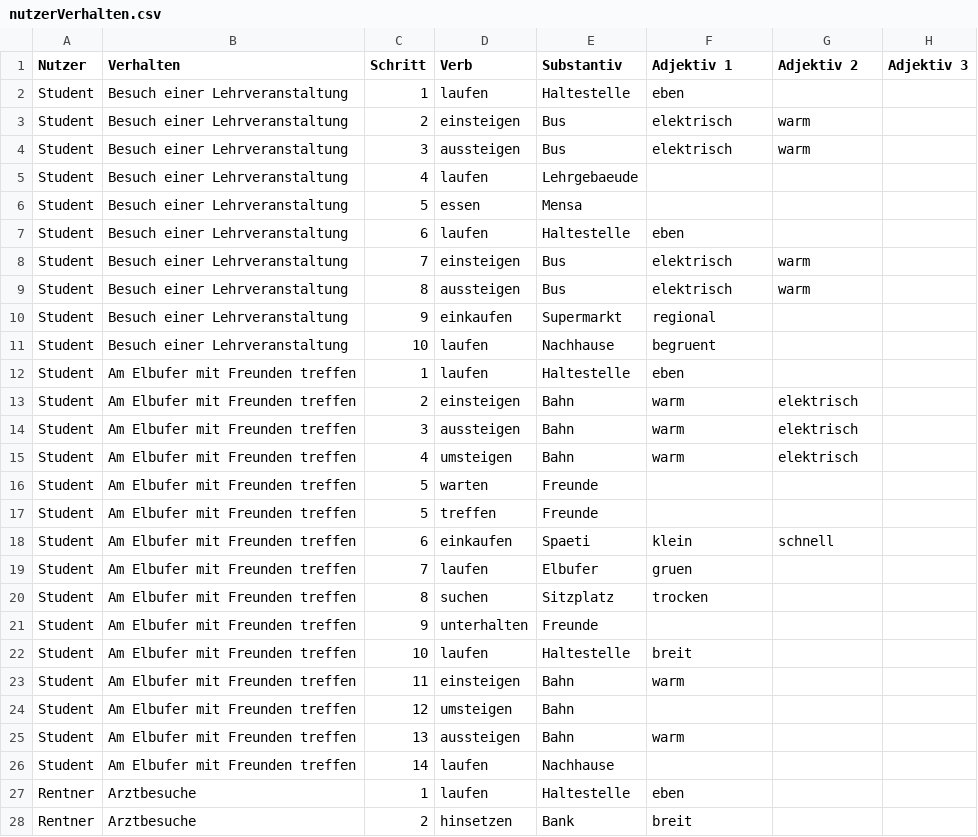
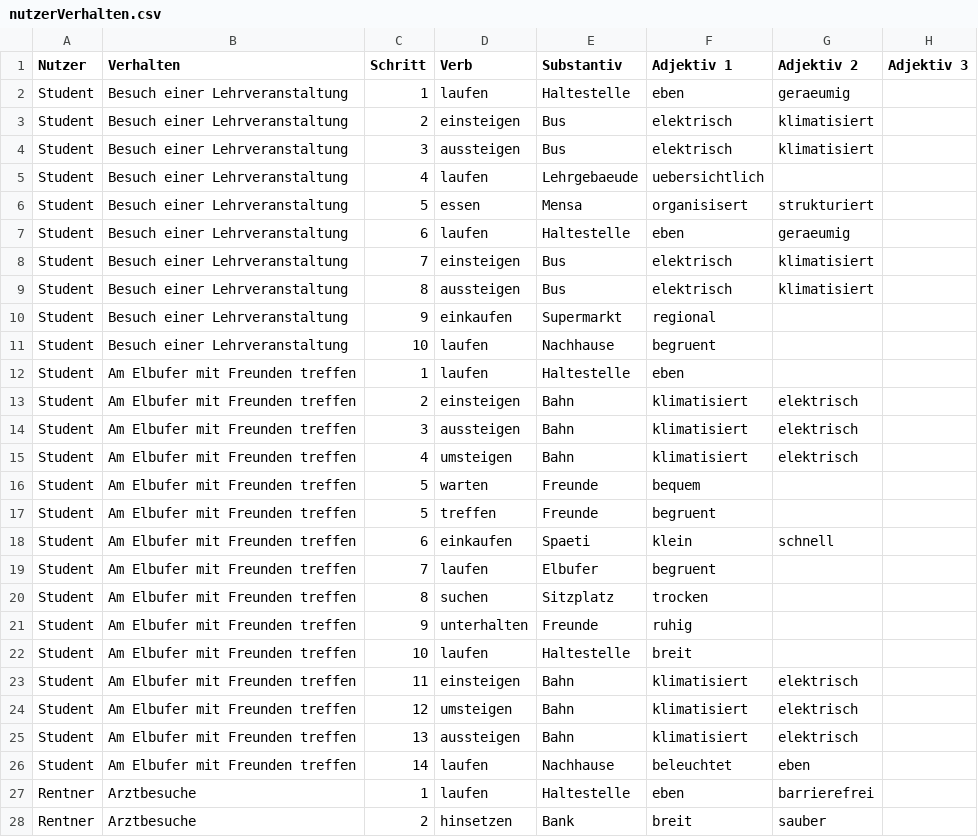
Before and after one commit to FlorentinD/UrbanData, a CSV file: seminarExc/nutzerVerhalten.csv, drawn as a sheet; only a part is shown; the diff covers the shown part only.

Commit message:
WIP exc4

```diff
--- a/seminarExc/nutzerVerhalten.csv
+++ b/seminarExc/nutzerVerhalten.csv
@@ -1,10 +1,10 @@
 Nutzer, Verhalten, Schritt, Verb, Substantiv,Adjektiv 1,Adjektiv 2,Adjektiv 3
-Student, Besuch einer Lehrveranstaltung,1, laufen, Haltestelle,eben,,
-Student, Besuch einer Lehrveranstaltung,2, einsteigen, Bus,elektrisch,warm,
-Student, Besuch einer Lehrveranstaltung,3, aussteigen, Bus,elektrisch,warm,
-Student, Besuch einer Lehrveranstaltung,4, laufen, Lehrgebaeude,,,
-Student, Besuch einer Lehrveranstaltung,5, essen, Mensa,,,
-Student, Besuch einer Lehrveranstaltung,6, laufen, Haltestelle,eben,,
-Student, Besuch einer Lehrveranstaltung,7, einsteigen, Bus,elektrisch,warm,
-Student, Besuch einer Lehrveranstaltung,8, aussteigen, Bus,elektrisch,warm,
+Student, Besuch einer Lehrveranstaltung,1, laufen, Haltestelle,eben, geraeumig,
+Student, Besuch einer Lehrveranstaltung,2, einsteigen, Bus,elektrisch, klimatisiert,
+Student, Besuch einer Lehrveranstaltung,3, aussteigen, Bus,elektrisch,klimatisiert,
+Student, Besuch einer Lehrveranstaltung,4, laufen, Lehrgebaeude,uebersichtlich,,
+Student, Besuch einer Lehrveranstaltung,5, essen, Mensa,organisisert,strukturiert,
+Student, Besuch einer Lehrveranstaltung,6, laufen, Haltestelle,eben, geraeumig,
+Student, Besuch einer Lehrveranstaltung,7, einsteigen, Bus,elektrisch,klimatisiert,
+Student, Besuch einer Lehrveranstaltung,8, aussteigen, Bus,elektrisch,klimatisiert,
 Student, Besuch einer Lehrveranstaltung,9, einkaufen, Supermarkt,regional,,
@@ -12,17 +12,17 @@ Student, Besuch einer Lehrveranstaltung,10, laufen, Nachhause,begruent,,
 Student, Am Elbufer mit Freunden treffen,1, laufen, Haltestelle,eben,,
-Student, Am Elbufer mit Freunden treffen,2, einsteigen, Bahn,warm,elektrisch,
-Student, Am Elbufer mit Freunden treffen,3, aussteigen, Bahn,warm,elektrisch,
-Student, Am Elbufer mit Freunden treffen,4, umsteigen, Bahn,warm,elektrisch,
-Student, Am Elbufer mit Freunden treffen,5, warten, Freunde,,,
-Student, Am Elbufer mit Freunden treffen,5, treffen, Freunde,,,
+Student, Am Elbufer mit Freunden treffen,2, einsteigen, Bahn,klimatisiert,elektrisch,
+Student, Am Elbufer mit Freunden treffen,3, aussteigen, Bahn,klimatisiert,elektrisch,
+Student, Am Elbufer mit Freunden treffen,4, umsteigen, Bahn,klimatisiert,elektrisch,
+Student, Am Elbufer mit Freunden treffen,5, warten, Freunde, bequem,,
+Student, Am Elbufer mit Freunden treffen,5, treffen, Freunde, begruent,,
 Student, Am Elbufer mit Freunden treffen,6, einkaufen, Spaeti,klein,schnell,
-Student, Am Elbufer mit Freunden treffen,7, laufen, Elbufer,gruen,,
+Student, Am Elbufer mit Freunden treffen,7, laufen, Elbufer,begruent,,
 Student, Am Elbufer mit Freunden treffen,8, suchen, Sitzplatz,trocken,,
-Student, Am Elbufer mit Freunden treffen,9, unterhalten, Freunde,,,
+Student, Am Elbufer mit Freunden treffen,9, unterhalten, Freunde, ruhig,,
 Student, Am Elbufer mit Freunden treffen,10, laufen, Haltestelle,breit,,
-Student, Am Elbufer mit Freunden treffen,11, einsteigen, Bahn,warm,,
-Student, Am Elbufer mit Freunden treffen,12, umsteigen, Bahn,,,
-Student, Am Elbufer mit Freunden treffen,13, aussteigen, Bahn,warm,,
-Student, Am Elbufer mit Freunden treffen,14, laufen, Nachhause,,,
-Rentner, Arztbesuche,1, laufen, Haltestelle,eben,,
-Rentner, Arztbesuche,2, hinsetzen, Bank,breit,,
+Student, Am Elbufer mit Freunden treffen,11, einsteigen, Bahn,klimatisiert,elektrisch,
+Student, Am Elbufer mit Freunden treffen,12, umsteigen, Bahn,klimatisiert,elektrisch,
+Student, Am Elbufer mit Freunden treffen,13, aussteigen, Bahn,klimatisiert,elektrisch,
+Student, Am Elbufer mit Freunden treffen,14, laufen, Nachhause, beleuchtet, eben,
+Rentner, Arztbesuche,1, laufen, Haltestelle,eben, barrierefrei,
+Rentner, Arztbesuche,2, hinsetzen, Bank,breit, sauber,
```
Also changed, not shown: 20 edited cells elsewhere in this file.
